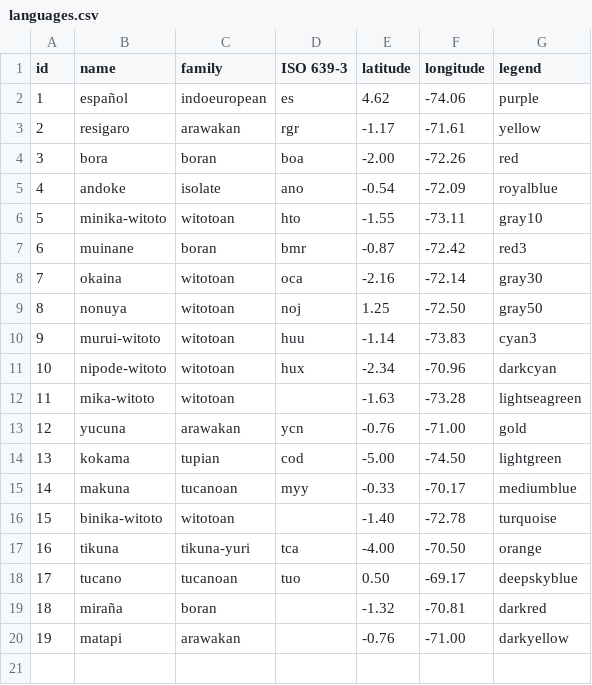
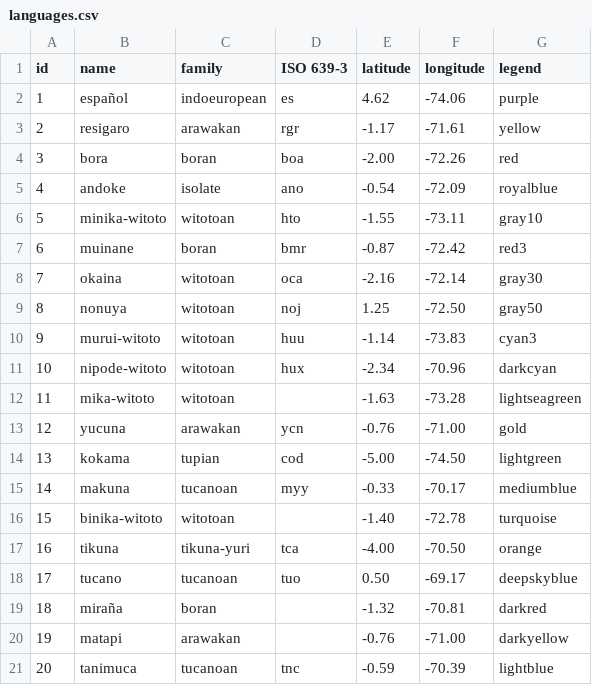
Before and after one commit to kiwojtylak/topola-viewer-modded, a CSV file: public/data/languages.csv, drawn as a sheet.

Commit message:
Update languages.csv

```diff
--- a/public/data/languages.csv
+++ b/public/data/languages.csv
@@ -20 +20,2 @@ id,name,family,ISO 639-3,latitude,longitude,legend
 19,matapi,arawakan,,-0.76,-71.00,darkyellow
+20,tanimuca,tucanoan,tnc,-0.59,-70.39,lightblue
```
